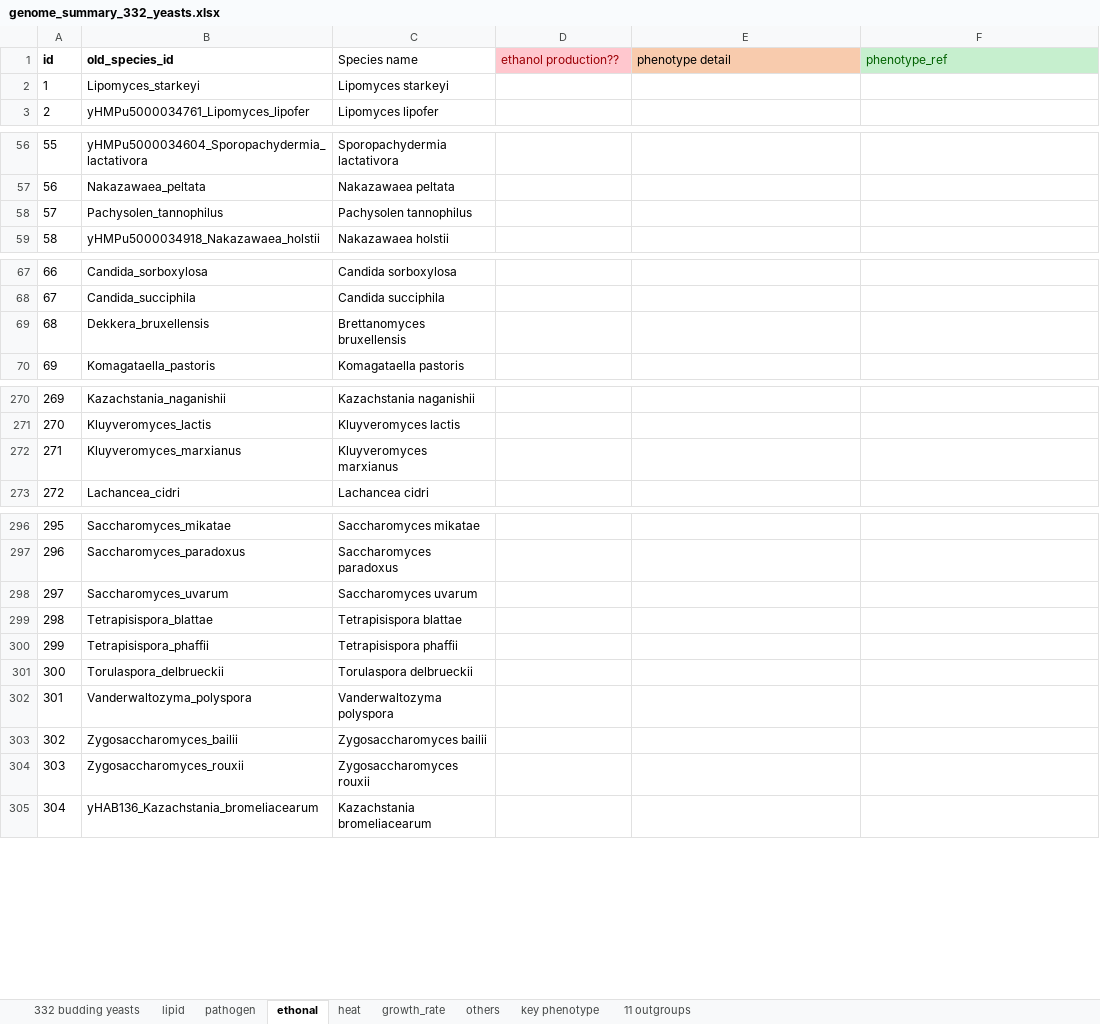
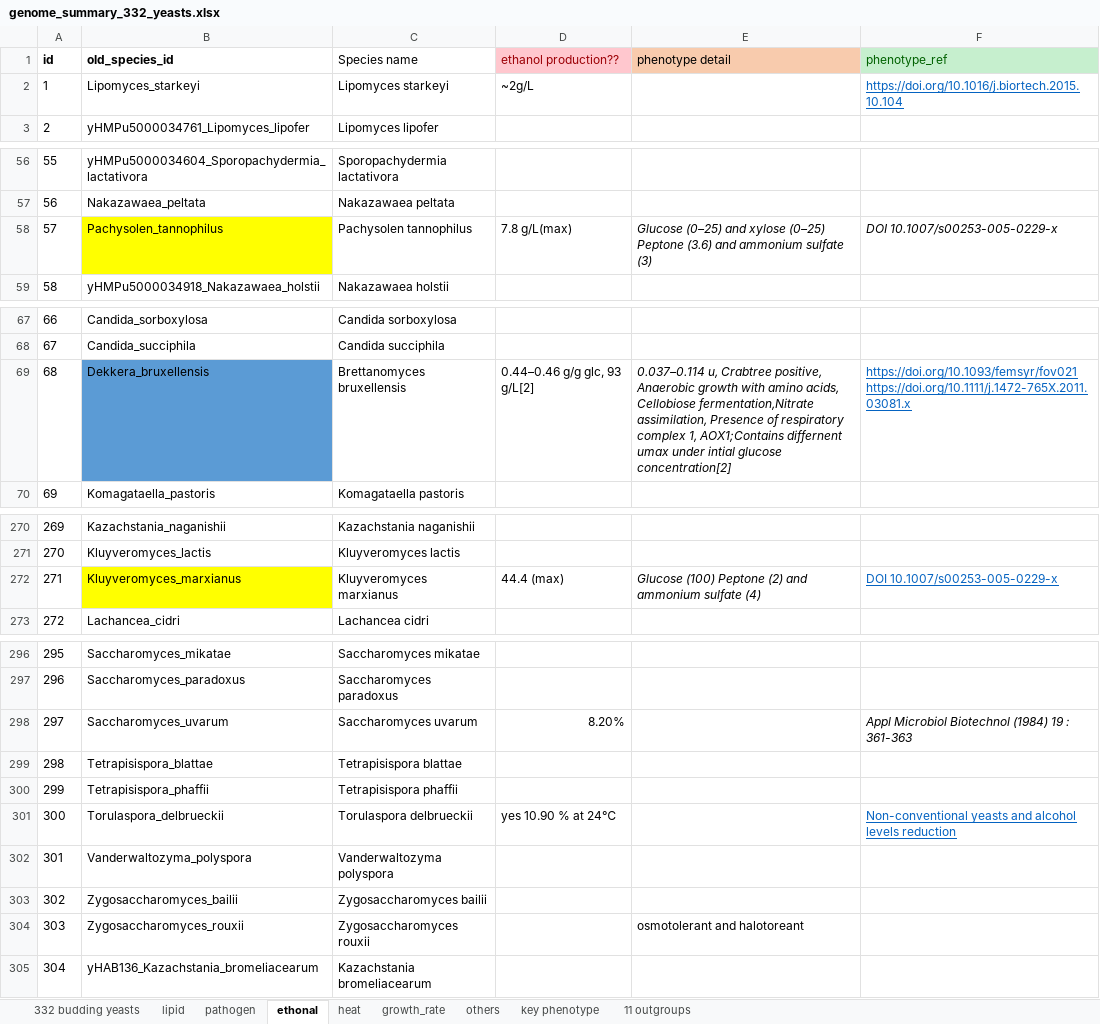
Before and after one commit to SysBioChalmers/Yeast-Species-GEMs, an Excel workbook: ComplementaryData/genome_summary_332_yeasts.xlsx, sheet ethonal, drawn as a sheet; only a part is shown, gaps mark what is left out; values as stored, in another font and other column widths than the file's, no borders; the diff covers the shown part only; the diff names each change by its address in the sheet, - before the commit and + after, or states it on an @@ line.

```diff
--- a/ComplementaryData/genome_summary_332_yeasts.xlsx (sheet ethonal)
+++ b/ComplementaryData/genome_summary_332_yeasts.xlsx (sheet ethonal)
-D2 (ethanol production??): (empty)
+D2 (ethanol production??): ~2g/L
-F2 (phenotype_ref): (empty)
+F2 (phenotype_ref): https://doi.org/10.1016/j.biortech.2015.10.104
-B58 fill: none
+B58 fill: #FFFF00
-D58 (ethanol production??): (empty)
+D58 (ethanol production??): 7.8 g/L(max)
-E58 (phenotype detail): (empty)
+E58 (phenotype detail): Glucose (0–25) and xylose (0–25) Peptone (3.6) and ammonium sulfate (3)
-F58 (phenotype_ref): (empty)
+F58 (phenotype_ref): DOI 10.1007/s00253-005-0229-x
-B69 fill: none
+B69 fill: #5B9BD5
-D69 (ethanol production??): (empty)
+D69 (ethanol production??): 0.44–0.46 g/g glc, 93 g/L[2]
-E69 (phenotype detail): (empty)
+E69 (phenotype detail): 0.037–0.114 u, Crabtree positive, Anaerobic growth with amino acids, Cellobiose fermentation,Nitrate assimilation, Presence of respiratory complex 1, AOX1;Contains differnent umax under intial glucose concentration[2]
-F69 (phenotype_ref): (empty)
+F69 (phenotype_ref): https://doi.org/10.1093/femsyr/fov021 https://doi.org/10.1111/j.1472-765X.2011.03081.x
-B272 fill: none
+B272 fill: #FFFF00
-D272 (ethanol production??): (empty)
+D272 (ethanol production??): 44.4 (max)
-E272 (phenotype detail): (empty)
+E272 (phenotype detail): Glucose (100) Peptone (2) and ammonium sulfate (4)
-F272 (phenotype_ref): (empty)
+F272 (phenotype_ref): DOI 10.1007/s00253-005-0229-x
-D298 (ethanol production??): (empty)
+D298 (ethanol production??): 8.20%
-F298 (phenotype_ref): (empty)
+F298 (phenotype_ref): Appl Microbiol Biotechnol (1984) 19 : 361-363
-D301 (ethanol production??): (empty)
+D301 (ethanol production??): yes 10.90 % at 24℃
-F301 (phenotype_ref): (empty)
+F301 (phenotype_ref): Non-conventional yeasts and alcohol levels reduction
-E304 (phenotype detail): (empty)
+E304 (phenotype detail): osmotolerant and halotoreant
```
Also changed, not shown: 2 edited cells elsewhere in this sheet, sheet heat, 3 other files.
